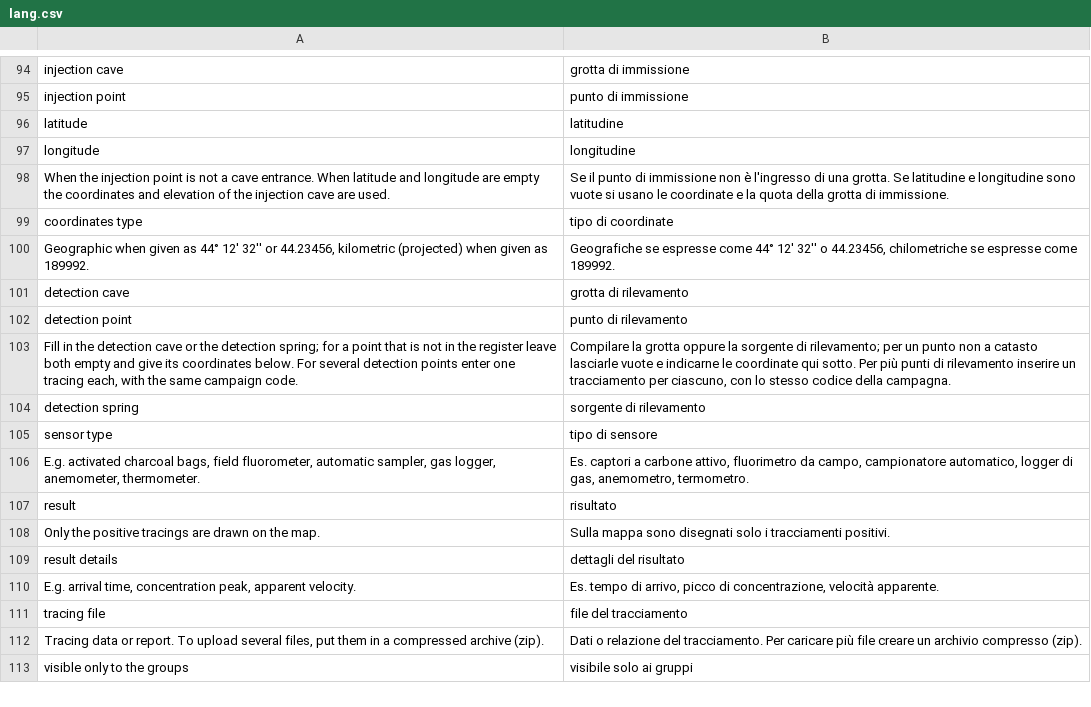
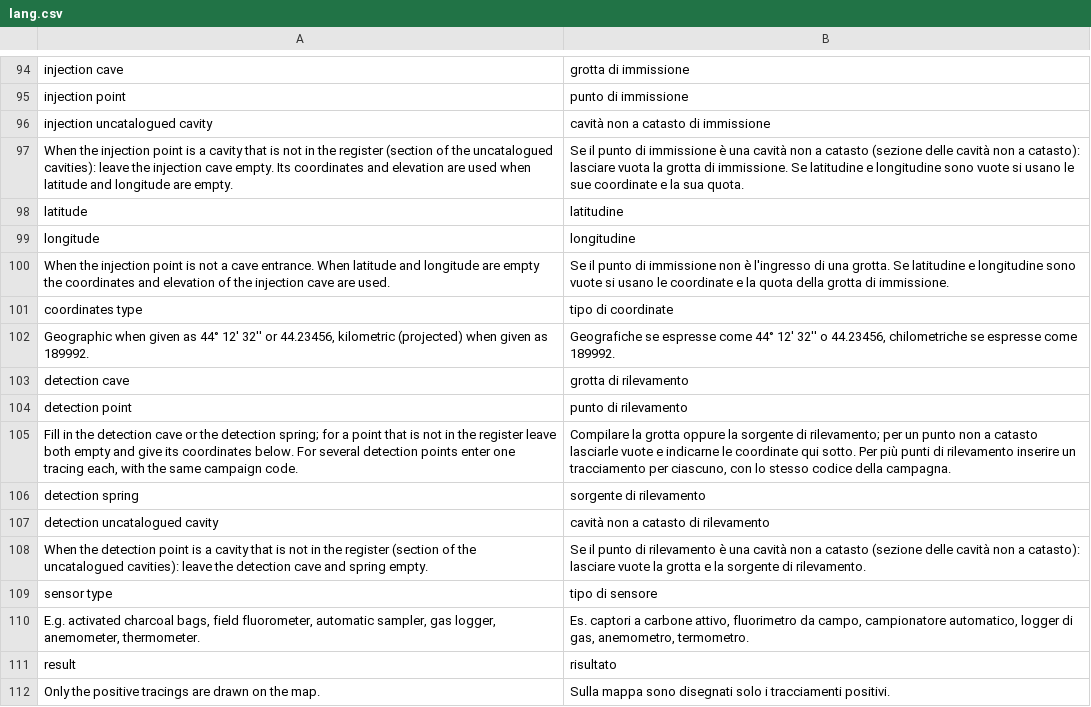
Before and after one commit to speleoalex/openkis, a CSV file: extra/openkis/languages/it/lang.csv, drawn as a sheet; only a part is shown, gaps mark what is left out; the shorter side is filled out with more unchanged rows; the diff names each change by its address in the sheet, - before the commit and + after, or states it on an @@ line.

Commit message:
Tracer tests linked to uncatalogued cavities: new fields uncatalogued_injection and uncatalogued_detection of ctl_tracings (selectfilter on ctl_uncatalogued.code, it translations); the arrow starts or ends at the cavity (position computed from its typed coordinates) unless free coordinates are given; a tracing that touches an uncatalogued cavity the user cannot see is hidden like for the restricted caves (groupview from the groups of the section uncatalogued and of the record, recomputed when ctl_uncatalogued changes); card of the tracings in the sheet of the cavity (openkis_TracingsUncataloguedCard), the cave and spring cards show the cavity as the other end; openkis_tracings.php?uncatalogued=<code> and bs_map.htm?tracing_uncatalogued=<code> (OPS_Map.js v20261105u); code reads the new columns only when the installed definition has them. Fix: an empty cave/spring field of a tracing showed the name of a spring without code (Liguria: 'SORGENTE INFERIORE DELL'ERMELLINO' on tracings 3 and 68). Manuals updated

```diff
--- a/extra/openkis/languages/it/lang.csv
+++ b/extra/openkis/languages/it/lang.csv
+row 96: injection uncatalogued cavity | cavità non a catasto di immissione
+row 97: When the injection point is a cavity that is not in the register (section of the uncatalogued cavities): leave the injection cave empty. Its coordinates and elevation are used when latitude and longitude are empty. | Se il punto di immissione è una cavità non a catasto (sezione delle cavità non a catasto): lasciare vuota la grotta di immissione. Se latitudine e longitudine sono vuote si usano le sue coordinate e la sua quota.
+row 107: detection uncatalogued cavity | cavità non a catasto di rilevamento
+row 108: When the detection point is a cavity that is not in the register (section of the uncatalogued cavities): leave the detection cave and spring empty. | Se il punto di rilevamento è una cavità non a catasto (sezione delle cavità non a catasto): lasciare vuote la grotta e la sorgente di rilevamento.
```
Also changed, not shown: 8 other files.
